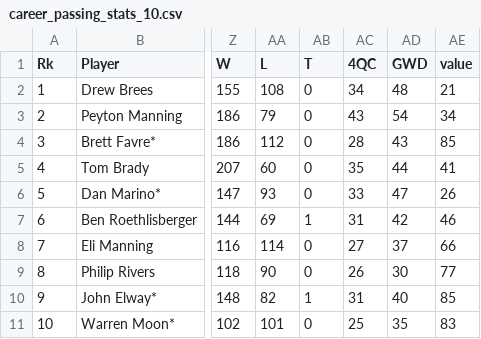
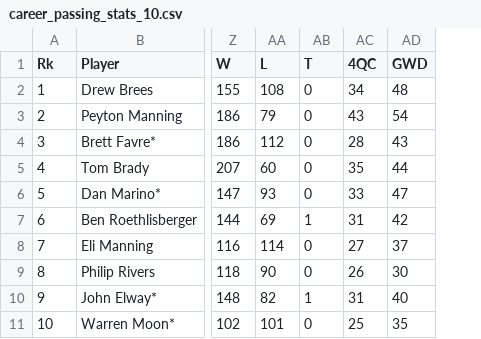
Before and after one commit to infovis2019-nfl/nfl_visualization, a CSV file: nfl_server/data/career_passing_stats_10.csv, drawn as a sheet; only a part is shown, gaps mark what is left out; the diff names each change by its address in the sheet, - before the commit and + after, or states it on an @@ line.

Commit message:
Include career passing stats 10 and normalized for reference

```diff
--- a/nfl_server/data/career_passing_stats_10.csv
+++ b/nfl_server/data/career_passing_stats_10.csv
-column AE (value), rows 2-11: 21 | 34 | 85 | 41 | 26 | 46 | 66 | 77 | 85 | 83
```
Also changed, not shown: 2 other files.
